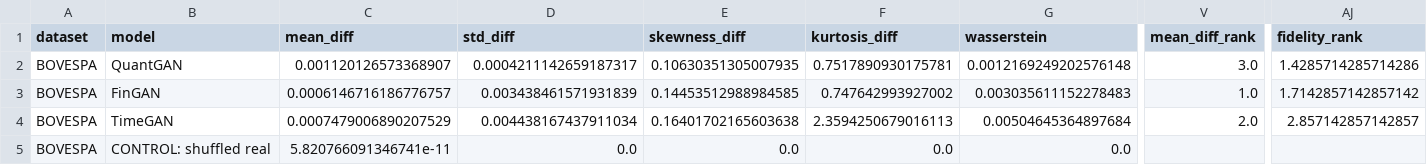
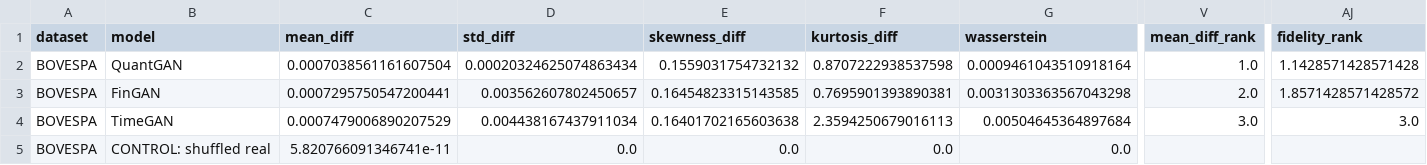
Before and after one commit to victorsobottka/bse-thesis-synthetic-data, a CSV file: thesis_results/BOVESPA/seed42/overall_summary.csv, drawn as a sheet; only a part is shown, gaps mark what is left out; the diff covers the shown part only; the diff names each change by its address in the sheet, - before the commit and + after, or states it on an @@ line.

```diff
--- a/thesis_results/BOVESPA/seed42/overall_summary.csv
+++ b/thesis_results/BOVESPA/seed42/overall_summary.csv
-C2 (mean_diff): 0.001120126573368907
+C2 (mean_diff): 0.0007038561161607504
-D2 (std_diff): 0.0004211142659187317
+D2 (std_diff): 0.00020324625074863434
-E2 (skewness_diff): 0.10630351305007935
+E2 (skewness_diff): 0.1559031754732132
-F2 (kurtosis_diff): 0.7517890930175781
+F2 (kurtosis_diff): 0.8707222938537598
-G2 (wasserstein): 0.0012169249202576148
+G2 (wasserstein): 0.0009461043510918164
-V2 (mean_diff_rank): 3.0
+V2 (mean_diff_rank): 1.0
-AJ2 (fidelity_rank): 1.4285714285714286
+AJ2 (fidelity_rank): 1.1428571428571428
-C3 (mean_diff): 0.0006146716186776757
+C3 (mean_diff): 0.0007295750547200441
-D3 (std_diff): 0.003438461571931839
+D3 (std_diff): 0.003562607802450657
-E3 (skewness_diff): 0.14453512988984585
+E3 (skewness_diff): 0.16454823315143585
-F3 (kurtosis_diff): 0.747642993927002
+F3 (kurtosis_diff): 0.7695901393890381
-G3 (wasserstein): 0.003035611152278483
+G3 (wasserstein): 0.0031303363567043298
-V3 (mean_diff_rank): 1.0
+V3 (mean_diff_rank): 2.0
-AJ3 (fidelity_rank): 1.7142857142857142
+AJ3 (fidelity_rank): 1.8571428571428572
-V4 (mean_diff_rank): 2.0
+V4 (mean_diff_rank): 3.0
-AJ4 (fidelity_rank): 2.857142857142857
+AJ4 (fidelity_rank): 3.0
```
Also changed, not shown: 35 edited cells elsewhere in this file, thesis_results/BOVESPA/seed42/BOVESPA_metrics.csv, thesis_results/BOVESPA/seed42/model_performance_summary.csv, 10 other files.
